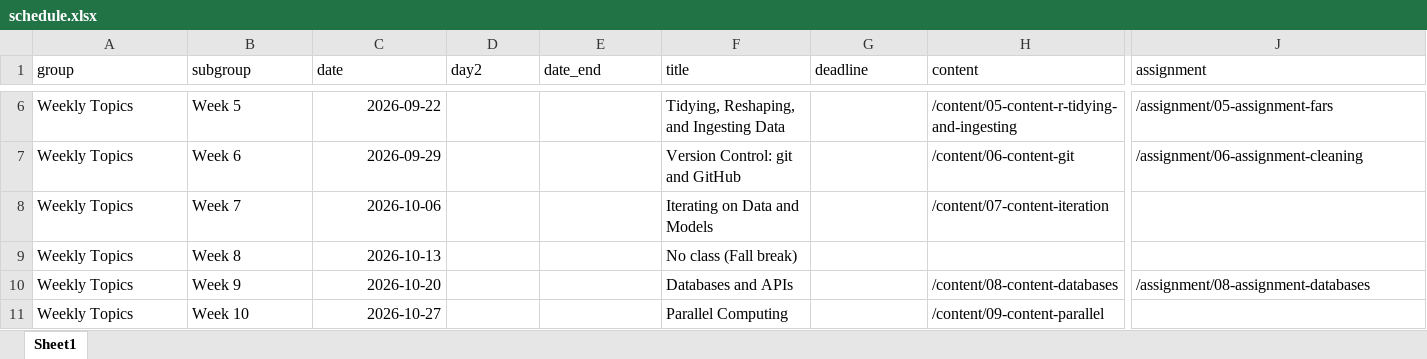
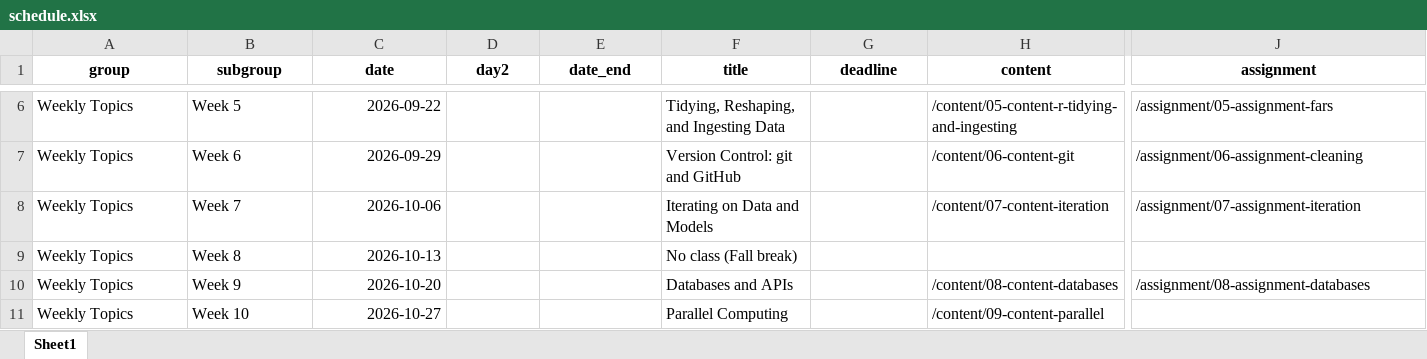
Before and after one commit to kjhealy/mptc, an Excel workbook: data/schedule.xlsx, sheet Sheet1, drawn as a sheet; only a part is shown, gaps mark what is left out; values as stored, in another font and other column widths than the file's, no borders; the diff covers the shown part only; the diff names each change by its address in the sheet, - before the commit and + after, or states it on an @@ line.

```diff
--- a/data/schedule.xlsx (sheet Sheet1)
+++ b/data/schedule.xlsx (sheet Sheet1)
@@ A1:J1 bold: off → on, alignment: left → center @@
-J8 (assignment): (empty)
+J8 (assignment): /assignment/07-assignment-iteration
```
Also changed, not shown: cell formats elsewhere in this sheet, 12 other files.
